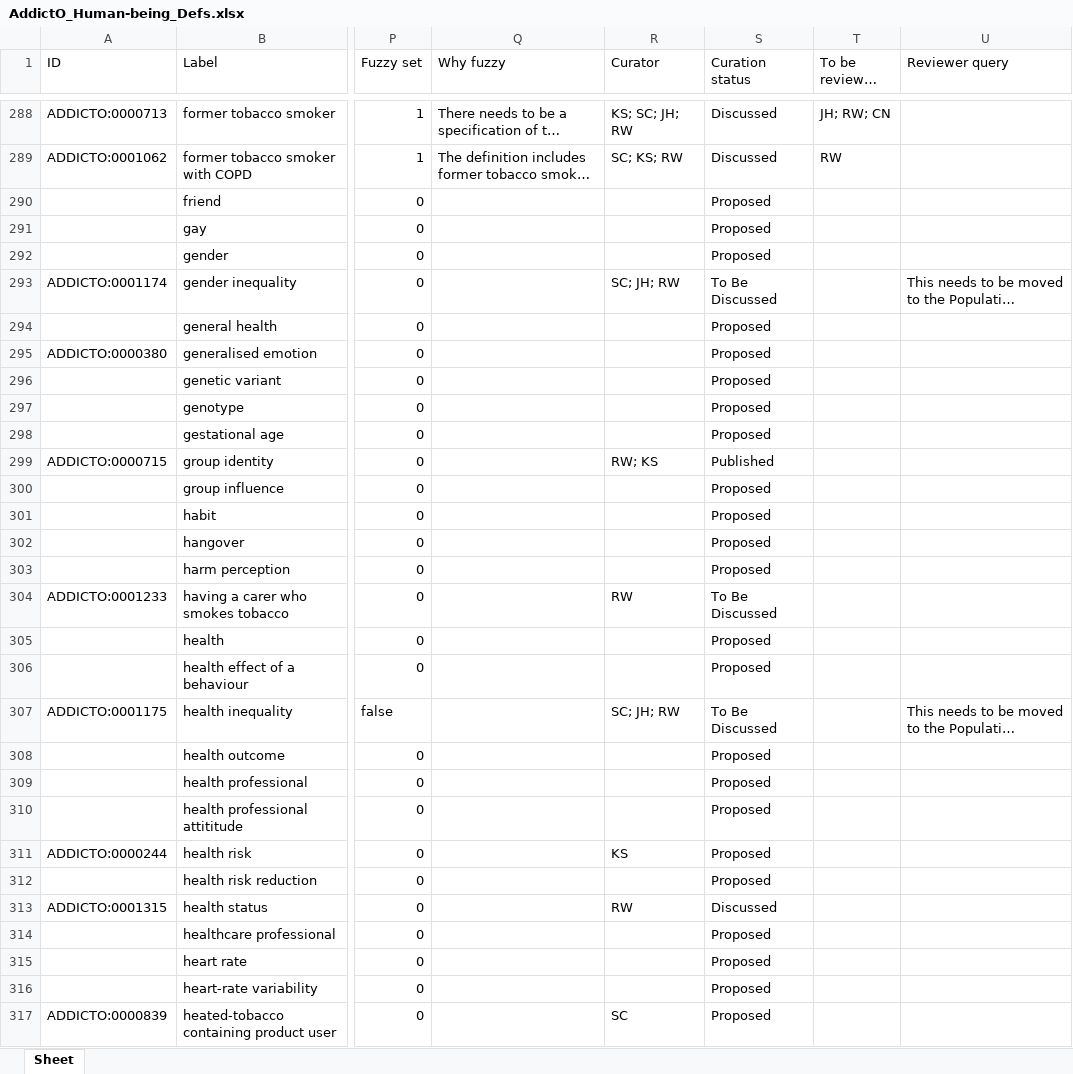
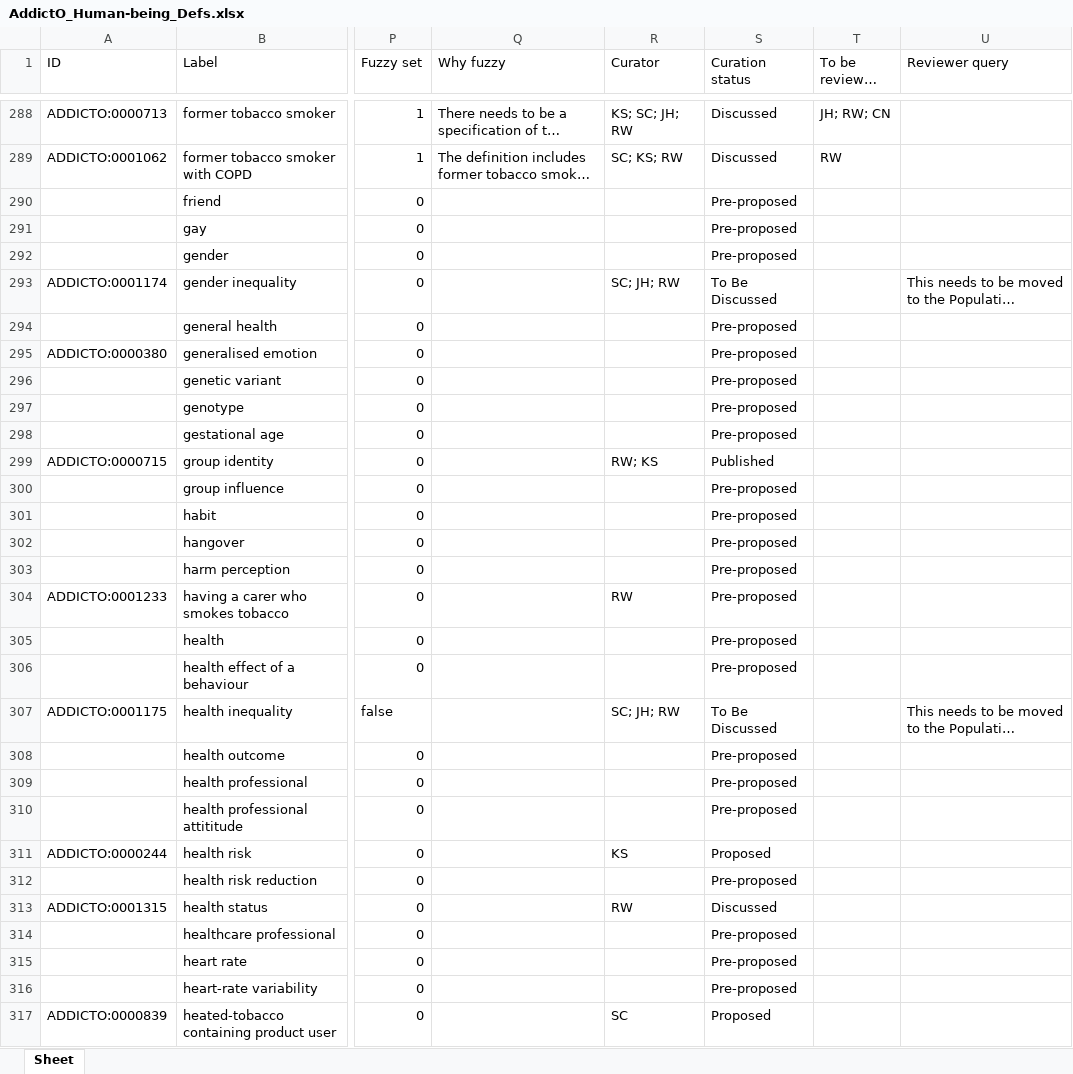
Before and after one commit to addicto-org/addiction-ontology, an Excel workbook: inputs/AddictO_Human-being_Defs.xlsx, sheet Sheet, drawn as a sheet; only a part is shown, gaps mark what is left out; long unchanged cells end in …; values as stored, in another font and other column widths than the file's, no cell formats; the diff covers the shown part only; the diff names each change by its address in the sheet, - before the commit and + after, or states it on an @@ line.

Commit message:
Updating AddictO_Human-being_Defs.xlsx
Set terms to Pre-proposed

```diff
--- a/inputs/AddictO_Human-being_Defs.xlsx (sheet Sheet)
+++ b/inputs/AddictO_Human-being_Defs.xlsx (sheet Sheet)
-S290:S292 (Curation status): Proposed
+S290:S292 (Curation status): Pre-proposed
-S294:S298 (Curation status): Proposed
+S294:S298 (Curation status): Pre-proposed
-S300:S303 (Curation status): Proposed
+S300:S303 (Curation status): Pre-proposed
-S304 (Curation status): To Be Discussed
+S304 (Curation status): Pre-proposed
-S305:S306 (Curation status): Proposed
+S305:S306 (Curation status): Pre-proposed
-S308:S310 (Curation status): Proposed
+S308:S310 (Curation status): Pre-proposed
-S312 (Curation status): Proposed
+S312 (Curation status): Pre-proposed
-S314:S316 (Curation status): Proposed
+S314:S316 (Curation status): Pre-proposed
```
Also changed, not shown: 432 edited cells elsewhere in this sheet, cell formats.
